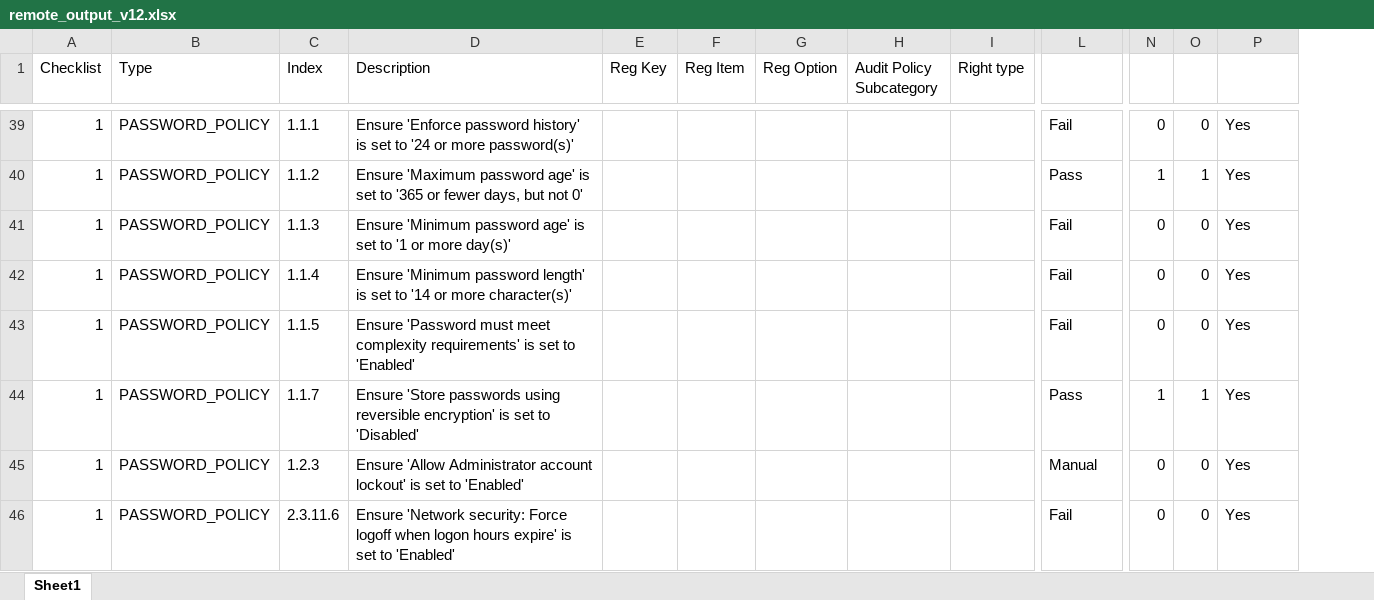
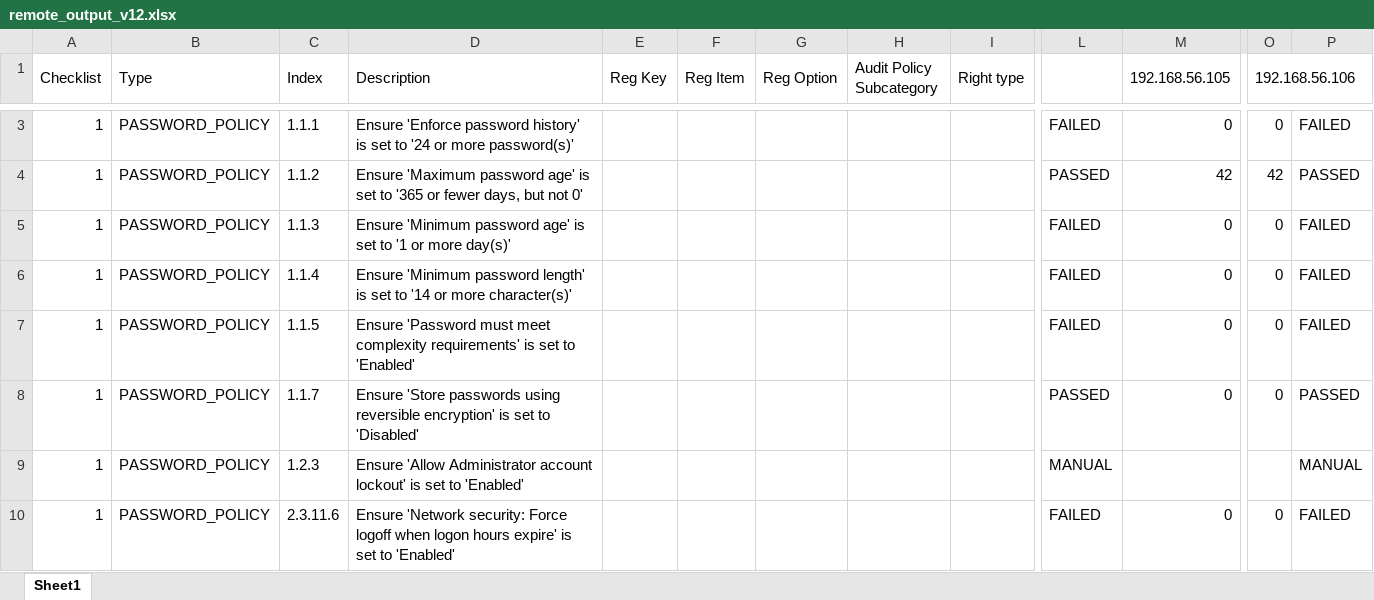
Before and after one commit to Myohannn/CIS-Auditor-Windows, an Excel workbook: CIS Assessor Remote/out/remote_output_v12.xlsx, sheet Sheet1, drawn as a sheet; only a part is shown, gaps mark what is left out; values as stored, in another font and other column widths than the file's, no cell formats; removed rows and columns are numbered as before the commit, all else as after; the diff covers the shown part only; the diff names each change by its address in the sheet, - before the commit and + after, or states it on an @@ line.

```diff
--- a/CIS Assessor Remote/out/remote_output_v12.xlsx (sheet Sheet1)
+++ b/CIS Assessor Remote/out/remote_output_v12.xlsx (sheet Sheet1)
+column M (192.168.56.105), rows 3-10: 0 | 42 | 0 | 0 | 0 | 0 |  | 0
-column N, rows 39-46: 0 | 1 | 0 | 0 | 0 | 1 | 0 | 0
+A1:A2 merged
+B1:B2 merged
+C1:C2 merged
+D1:D2 merged
+E1:E2 merged
+F1:F2 merged
+G1:G2 merged
+H1:H2 merged
+I1:I2 merged
-O1: (empty)
+O1: 192.168.56.106
+O1:P1 merged
-L3: Fail
+L3: FAILED
-P3: Yes
+P3: FAILED
-L4: Pass
+L4: PASSED
-O4 (192.168.56.106): 1
+O4 (192.168.56.106): 42
-P4: Yes
+P4: PASSED
-L5:L7: Fail
+L5:L7: FAILED
-P5:P7: Yes
+P5:P7: FAILED
-L8: Pass
+L8: PASSED
-O8 (192.168.56.106): 1
+O8 (192.168.56.106): 0
-P8: Yes
+P8: PASSED
-L9: Manual
+L9: MANUAL
-O9 (192.168.56.106): 0
+O9 (192.168.56.106): (empty)
-P9: Yes
+P9: MANUAL
-L10: Fail
+L10: FAILED
-P10: Yes
+P10: FAILED
```
Also changed, not shown: 38 added rows, 37 removed rows, 978 edited cells and merged cells elsewhere in this sheet, cell formats, formulas that keep their value, hidden cells, CIS Assessor Remote/src/win10_v10.xlsx, CIS Assessor Remote/src/win10_v9.xlsx, 41 other files.
